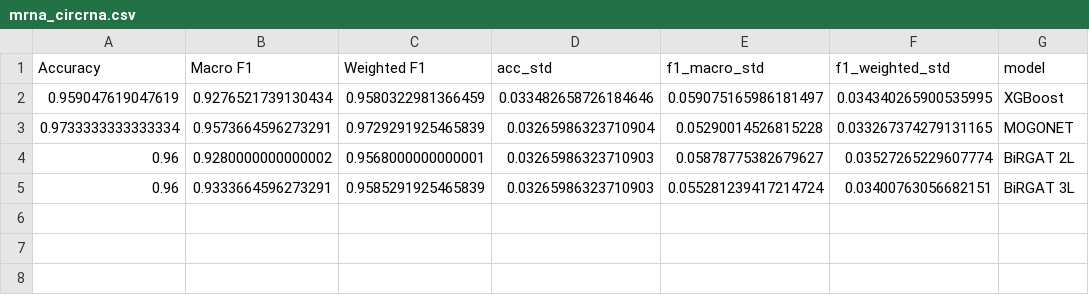
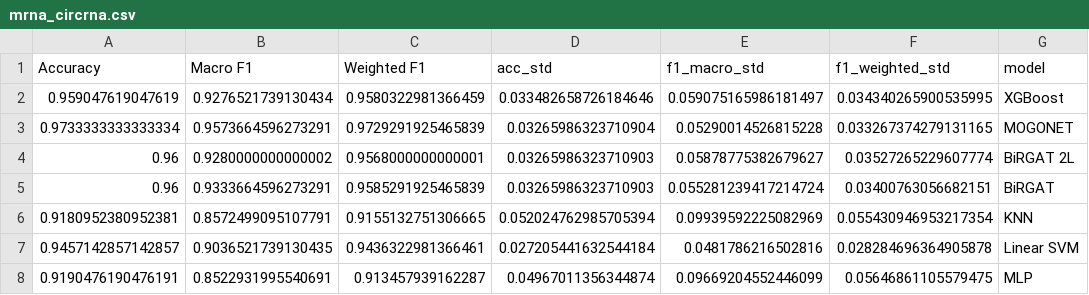
Before and after one commit to JanLubojacky/DiplomaThesis, a CSV file: logs/mds_disease/mrna_circrna.csv, drawn as a sheet.

```diff
--- a/logs/mds_disease/mrna_circrna.csv
+++ b/logs/mds_disease/mrna_circrna.csv
@@ -4,2 +4,5 @@ Accuracy,Macro F1,Weighted F1,acc_std,f1_macro_std,f1_weighted_std,model
 0.96,0.9280000000000002,0.9568000000000001,0.03265986323710903,0.05878775382679627,0.03527265229607774,BiRGAT 2L
-0.96,0.9333664596273291,0.9585291925465839,0.03265986323710903,0.055281239417214724,0.03400763056682151,BiRGAT 3L
+0.96,0.9333664596273291,0.9585291925465839,0.03265986323710903,0.055281239417214724,0.03400763056682151,BiRGAT
+0.9180952380952381,0.8572499095107791,0.9155132751306665,0.052024762985705394,0.09939592225082969,0.055430946953217354,KNN
+0.9457142857142857,0.9036521739130435,0.9436322981366461,0.027205441632544184,0.0481786216502816,0.028284696364905878,Linear SVM
+0.9190476190476191,0.8522931995540691,0.913457939162287,0.04967011356344874,0.09669204552446099,0.05646861105579475,MLP
```
Also changed, not shown: logs/mds_disease/mrna_mirna.csv, logs/mds_disease/mrna_mirna_circrna.csv, 18 other files.
